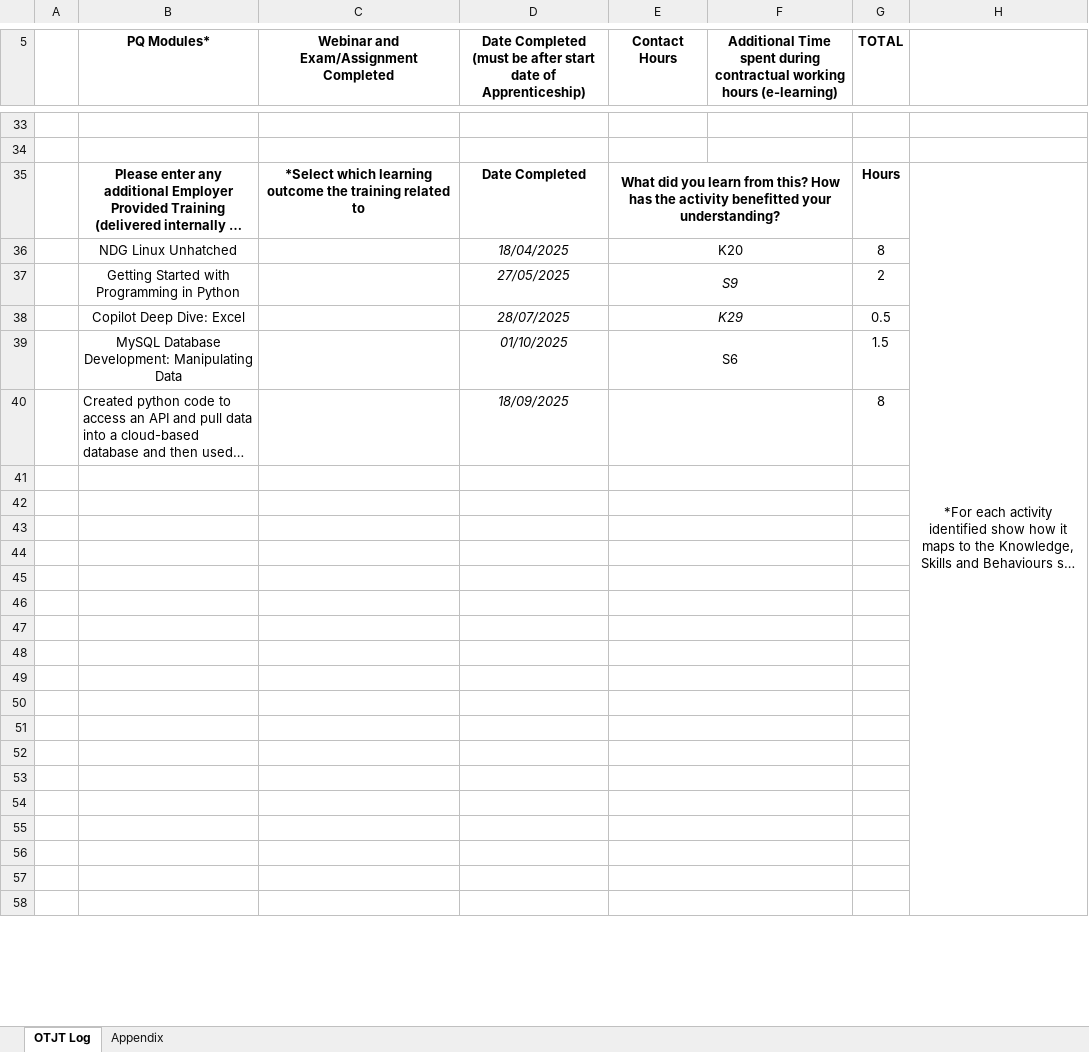
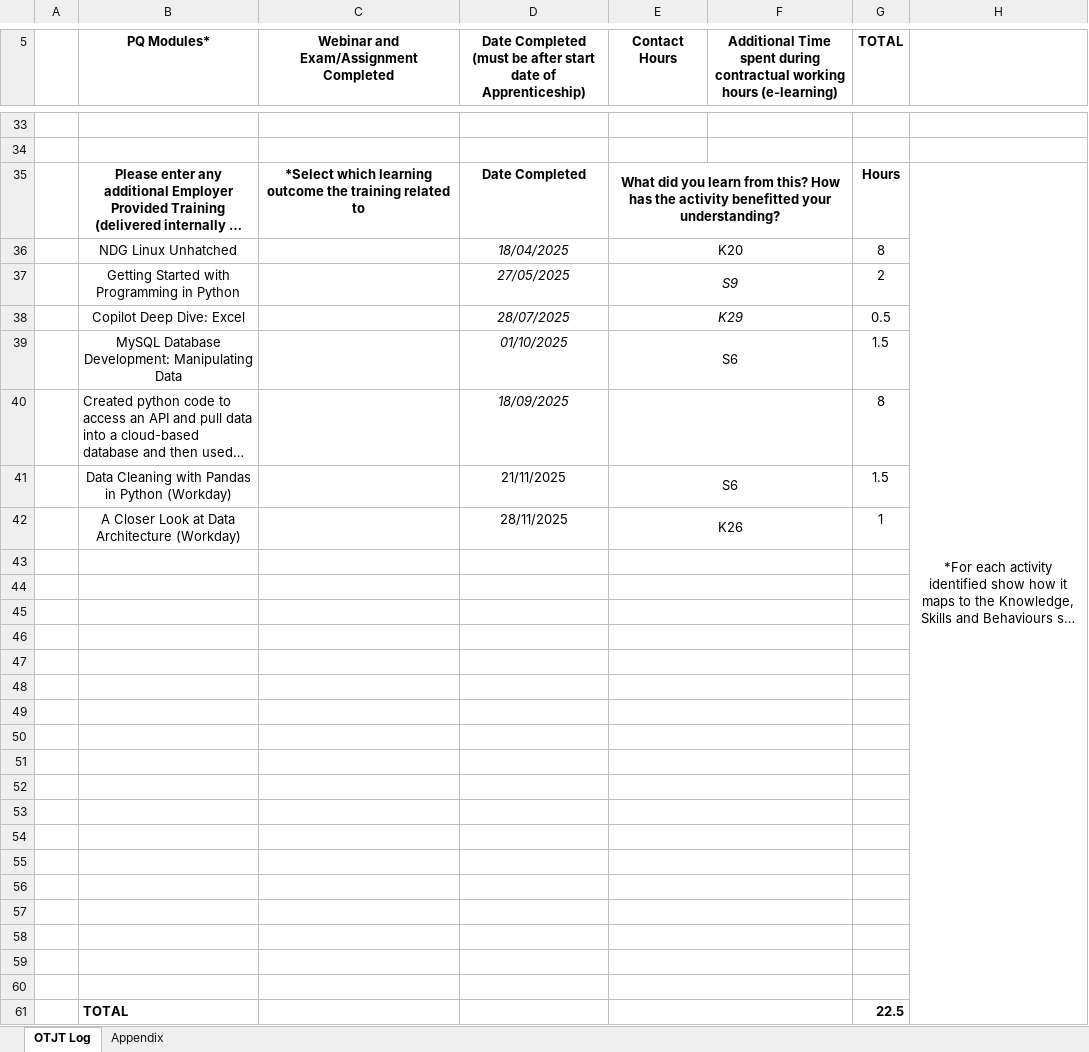
Before and after one commit to mark-s-williamson/Learning-Journal, an Excel workbook: Mark Williamson OTJ Tracker.xlsx, sheet OTJT Log, drawn as a sheet; only a part is shown, gaps mark what is left out; long unchanged cells end in …; values as stored, in another font and other column widths than the file's, no borders; removed rows and columns are numbered as before the commit, all else as after; the diff covers the shown part only; the diff names each change by its address in the sheet, - before the commit and + after, or states it on an @@ line.

Commit message:
Update Mark Williamson OTJ Tracker.xlsx

```diff
--- a/Mark Williamson OTJ Tracker.xlsx (sheet OTJT Log)
+++ b/Mark Williamson OTJ Tracker.xlsx (sheet OTJT Log)
-H35:H61 merged
+H35:H61 merged
+row 41:  | Data Cleaning with Pandas in Python (Workday) |  | 21/11/2025 | S6 |  | 1.5
+row 42:  | A Closer Look at Data Architecture (Workday) |  | 28/11/2025 | K26 |  | 1
+row 61:  | TOTAL |  |  |  |  | 22.5
```
Also changed, not shown: 1 added row, 4 removed rows, 9 edited cells and merged cells elsewhere in this sheet, charts or pictures.
